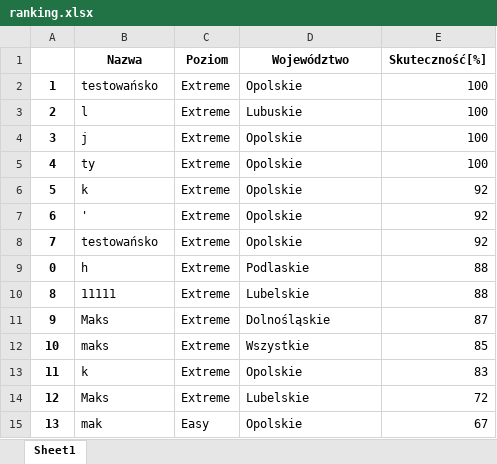
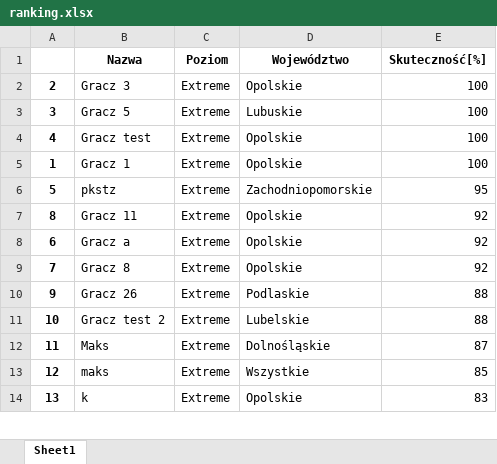
Before and after one commit to Maks1232/RegistrationsGUI, an Excel workbook: ranking.xlsx, sheet Sheet1, drawn as a sheet; only a part is shown; values as stored, in another font and other column widths than the file's, no borders; removed rows and columns are numbered as before the commit, all else as after; the diff covers the shown part only; the diff names each change by its address in the sheet, - before the commit and + after, or states it on an @@ line.

```diff
--- a/ranking.xlsx (sheet Sheet1)
+++ b/ranking.xlsx (sheet Sheet1)
-row 2: 1 | testowańsko | Extreme | Opolskie | 100
-B2 (Nazwa): l
+B2 (Nazwa): Gracz 3
-D2 (Województwo): Lubuskie
+D2 (Województwo): Opolskie
-B3 (Nazwa): j
+B3 (Nazwa): Gracz 5
-D3 (Województwo): Opolskie
+D3 (Województwo): Lubuskie
-B4 (Nazwa): ty
+B4 (Nazwa): Gracz test
+row 5: 1 | Gracz 1 | Extreme | Opolskie | 100
-B6 (Nazwa): k
+B6 (Nazwa): pkstz
-D6 (Województwo): Opolskie
+D6 (Województwo): Zachodniopomorskie
-E6 (Skuteczność[%]): 92
+E6 (Skuteczność[%]): 95
+row 7: 8 | Gracz 11 | Extreme | Opolskie | 92
-B8 (Nazwa): '
+B8 (Nazwa): Gracz a
-B9 (Nazwa): testowańsko
+B9 (Nazwa): Gracz 8
-row 9: 0 | h | Extreme | Podlaskie | 88
-row 10: 8 | 11111 | Extreme | Lubelskie | 88
-B10 (Nazwa): Maks
+B10 (Nazwa): Gracz 26
-D10 (Województwo): Dolnośląskie
+D10 (Województwo): Podlaskie
-E10 (Skuteczność[%]): 87
+E10 (Skuteczność[%]): 88
-B11 (Nazwa): maks
+B11 (Nazwa): Gracz test 2
-D11 (Województwo): Wszystkie
+D11 (Województwo): Lubelskie
-E11 (Skuteczność[%]): 85
+E11 (Skuteczność[%]): 88
-B12 (Nazwa): k
+B12 (Nazwa): Maks
-D12 (Województwo): Opolskie
+D12 (Województwo): Dolnośląskie
-E12 (Skuteczność[%]): 83
+E12 (Skuteczność[%]): 87
-B13 (Nazwa): Maks
+B13 (Nazwa): maks
-D13 (Województwo): Lubelskie
+D13 (Województwo): Wszystkie
-E13 (Skuteczność[%]): 72
+E13 (Skuteczność[%]): 85
-B14 (Nazwa): mak
+B14 (Nazwa): k
-C14 (Poziom): Easy
+C14 (Poziom): Extreme
-E14 (Skuteczność[%]): 67
+E14 (Skuteczność[%]): 83
```
Also changed, not shown: 10 added rows, 9 removed rows and 72 edited cells elsewhere in this sheet, 3 other files.
